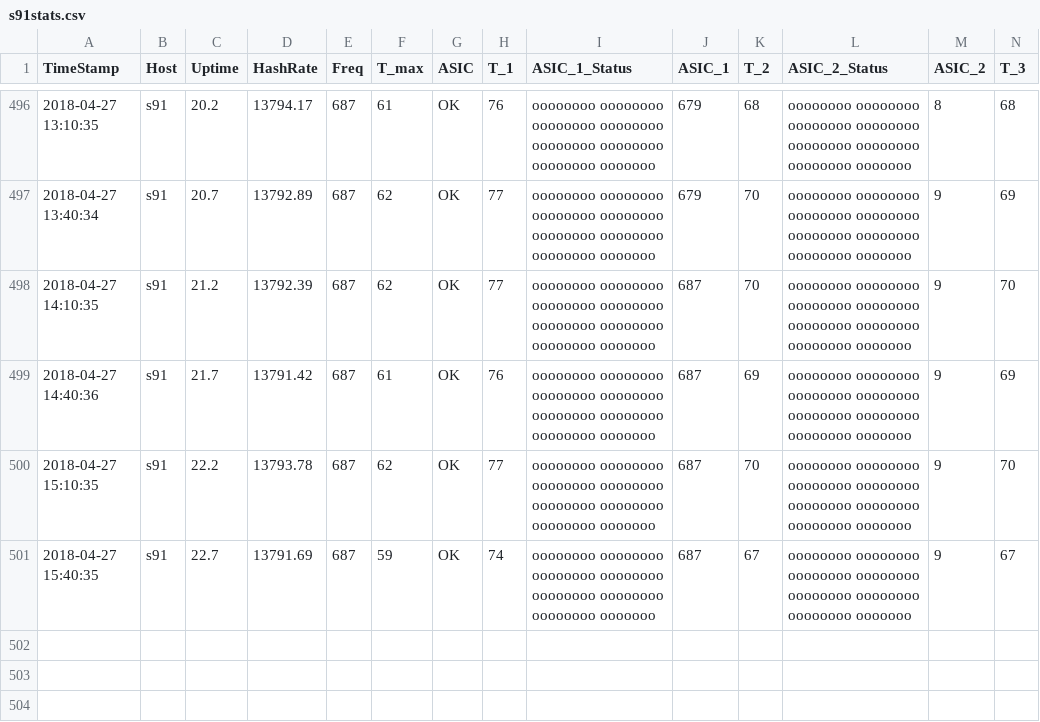
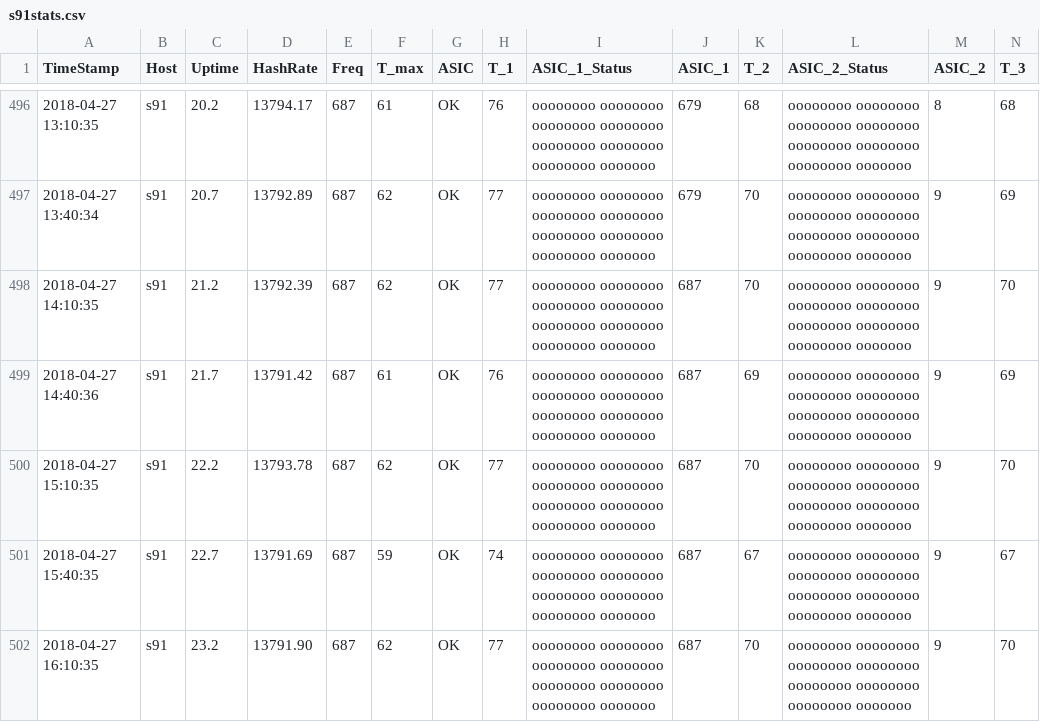
Before and after one commit to tomtorggler/stats, a CSV file: _data/s91stats.csv, drawn as a sheet; only a part is shown, gaps mark what is left out; rows hold the shown columns only; the diff names each change by its address in the sheet, - before the commit and + after, or states it on an @@ line.

```diff
--- a/_data/s91stats.csv
+++ b/_data/s91stats.csv
+row 502: 2018-04-27 16:10:35 | s91 | 23.2 | 13791.90 | 687 | 62 | OK | 77 | oooooooo oooooooo oooooooo oooooooo oooooooo oooooooo oooooooo ooooooo | 687 | 70 | oooooooo oooooooo oooooooo oooooooo oooooooo oooooooo oooooooo ooooooo | 9 | 70
```
Also changed, not shown: _data/s92stats.csv.
